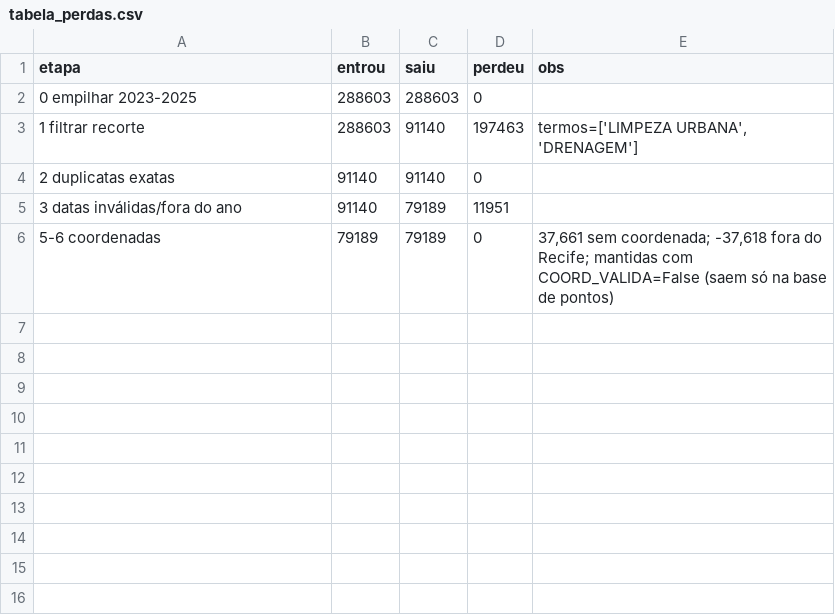
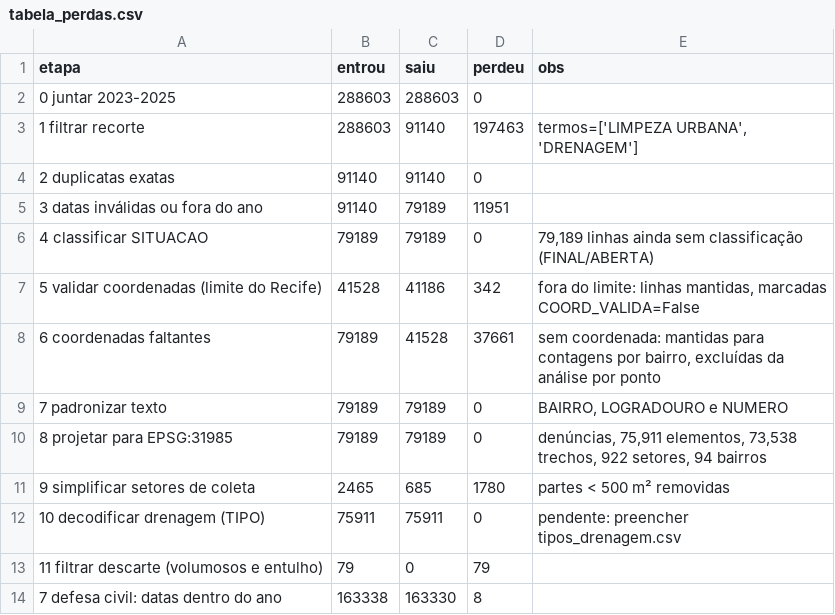
Before and after one commit to Brendalu2005/projetos5-scope, a CSV file: camada_preventiva/saidas/tabela_perdas.csv, drawn as a sheet.

```diff
--- a/camada_preventiva/saidas/tabela_perdas.csv
+++ b/camada_preventiva/saidas/tabela_perdas.csv
@@ -1,6 +1,14 @@
 etapa,entrou,saiu,perdeu,obs
-0 empilhar 2023-2025,288603,288603,0,
+0 juntar 2023-2025,288603,288603,0,
 1 filtrar recorte,288603,91140,197463,"termos=['LIMPEZA URBANA', 'DRENAGEM']"
 2 duplicatas exatas,91140,91140,0,
-3 datas inválidas/fora do ano,91140,79189,11951,
-5-6 coordenadas,79189,79189,0,"37,661 sem coordenada; -37,618 fora do Recife; mantidas com COORD_VALIDA=False (saem só na base de pontos)"
+3 datas inválidas ou fora do ano,91140,79189,11951,
+4 classificar SITUACAO,79189,79189,0,"79,189 linhas ainda sem classificação (FINAL/ABERTA)"
+5 validar coordenadas (limite do Recife),41528,41186,342,"fora do limite: linhas mantidas, marcadas COORD_VALIDA=False"
+6 coordenadas faltantes,79189,41528,37661,"sem coordenada: mantidas para contagens por bairro, excluídas da análise por ponto"
+7 padronizar texto,79189,79189,0,"BAIRRO, LOGRADOURO e NUMERO"
+8 projetar para EPSG:31985,79189,79189,0,"denúncias, 75,911 elementos, 73,538 trechos, 922 setores, 94 bairros"
+9 simplificar setores de coleta,2465,685,1780,partes < 500 m² removidas
+10 decodificar drenagem (TIPO),75911,75911,0,pendente: preencher tipos_drenagem.csv
+11 filtrar descarte (volumosos e entulho),79,0,79,
+7 defesa civil: datas dentro do ano,163338,163330,8,
```
Also changed, not shown: 29 other files.
